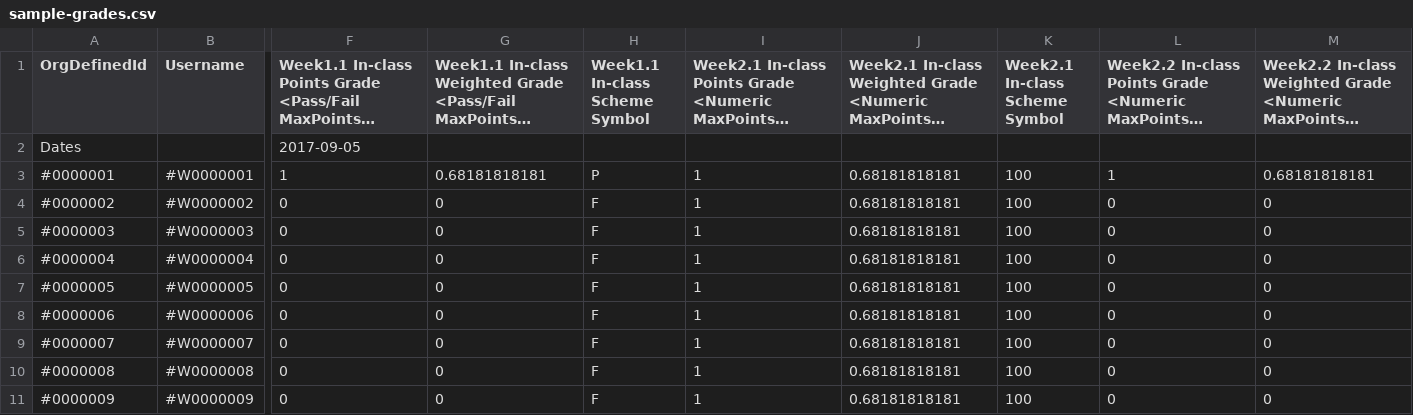
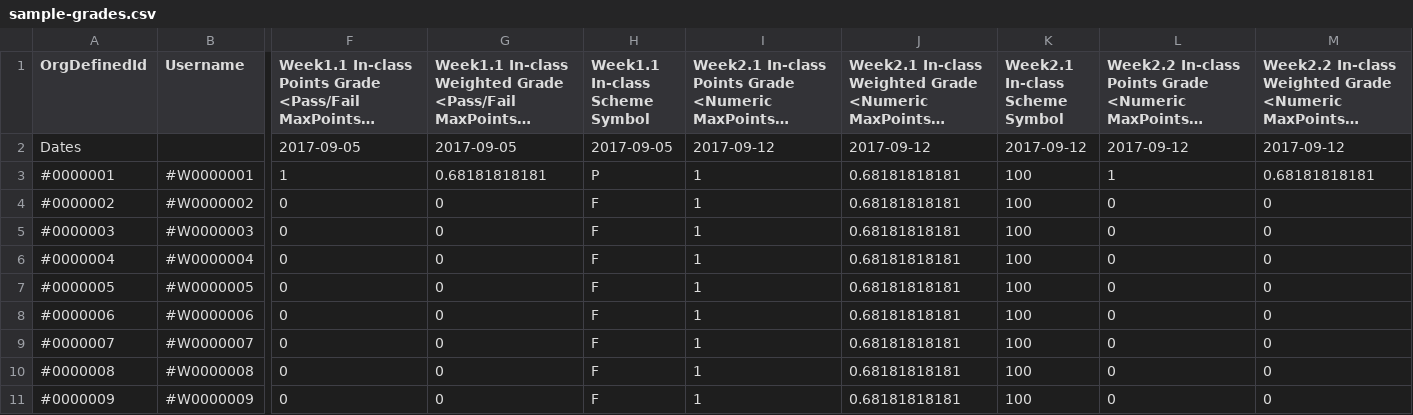
Before and after one commit to JeffCave/StudentReport, a CSV file: data/sample-grades.csv, drawn as a sheet; only a part is shown, gaps mark what is left out; long unchanged cells end in …; removed rows and columns are numbered as before the commit, all else as after; rows hold the shown columns only; the diff names each change by its address in the sheet, - before the commit and + after, or states it on an @@ line.

Commit message:
Integrating Brightspace sample dataset reader into page.

```diff
--- a/data/sample-grades.csv
+++ b/data/sample-grades.csv
-row 2: Dates |  | 2017-09-05
+row 2: Dates |  | 2017-09-05 | 2017-09-05 | 2017-09-05 | 2017-09-12 | 2017-09-12 | 2017-09-12 | 2017-09-12 | 2017-09-12
```
Also changed, not shown: 3 other files.
